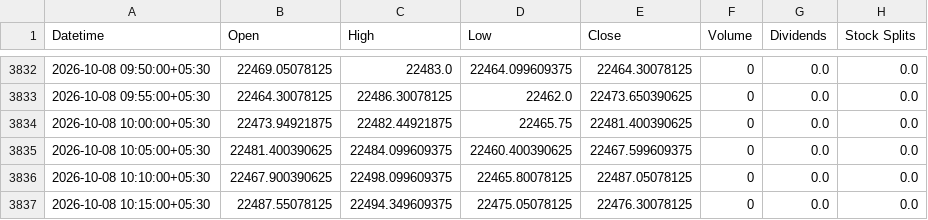
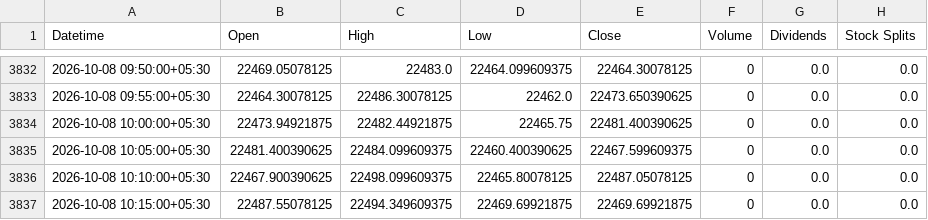
Before and after one commit to Hari8282/indian-market-predictor, a CSV file: data/yahoo_5m/NIFTY_5m.csv, drawn as a sheet; only a part is shown, gaps mark what is left out.

Commit message:
Update NIFTY 5m history (3836 rows)

```diff
--- a/data/yahoo_5m/NIFTY_5m.csv
+++ b/data/yahoo_5m/NIFTY_5m.csv
@@ -3836,2 +3836,2 @@ Datetime,Open,High,Low,Close,Volume,Dividends,Stock Splits
 2026-10-08 10:10:00+05:30,22467.900390625,22498.099609375,22465.80078125,22487.05078125,0,0.0,0.0
-2026-10-08 10:15:00+05:30,22487.55078125,22494.349609375,22475.05078125,22476.30078125,0,0.0,0.0
+2026-10-08 10:15:00+05:30,22487.55078125,22494.349609375,22469.69921875,22469.69921875,0,0.0,0.0
```
